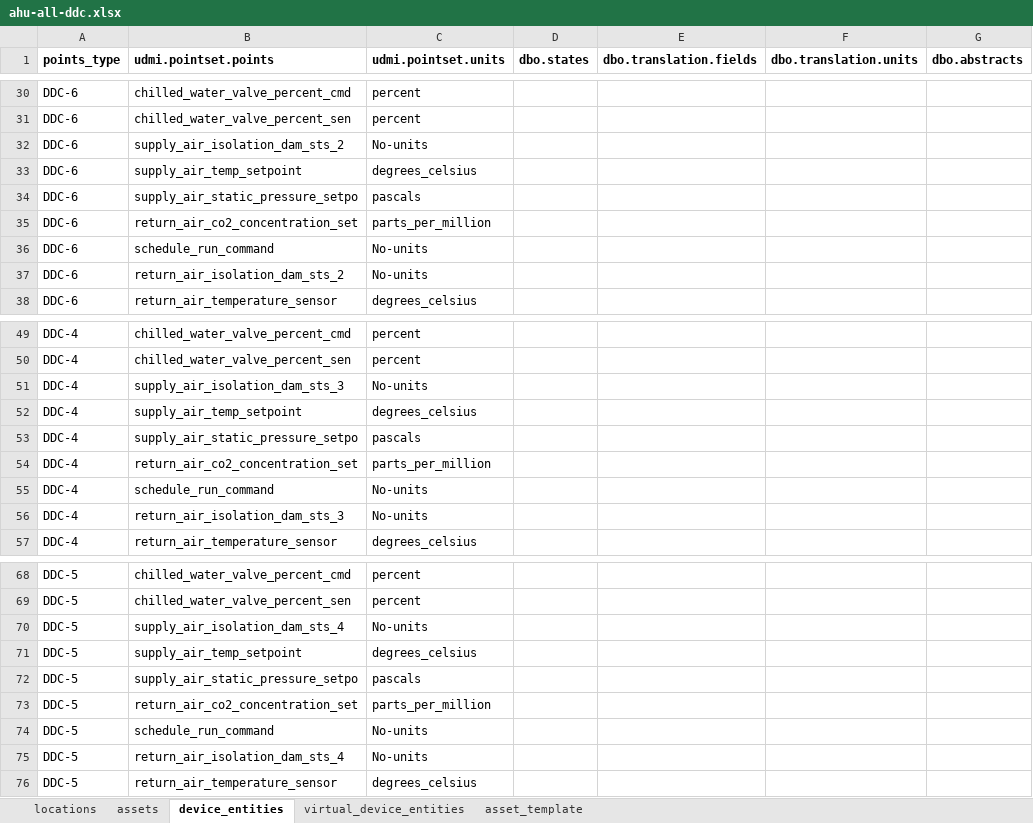
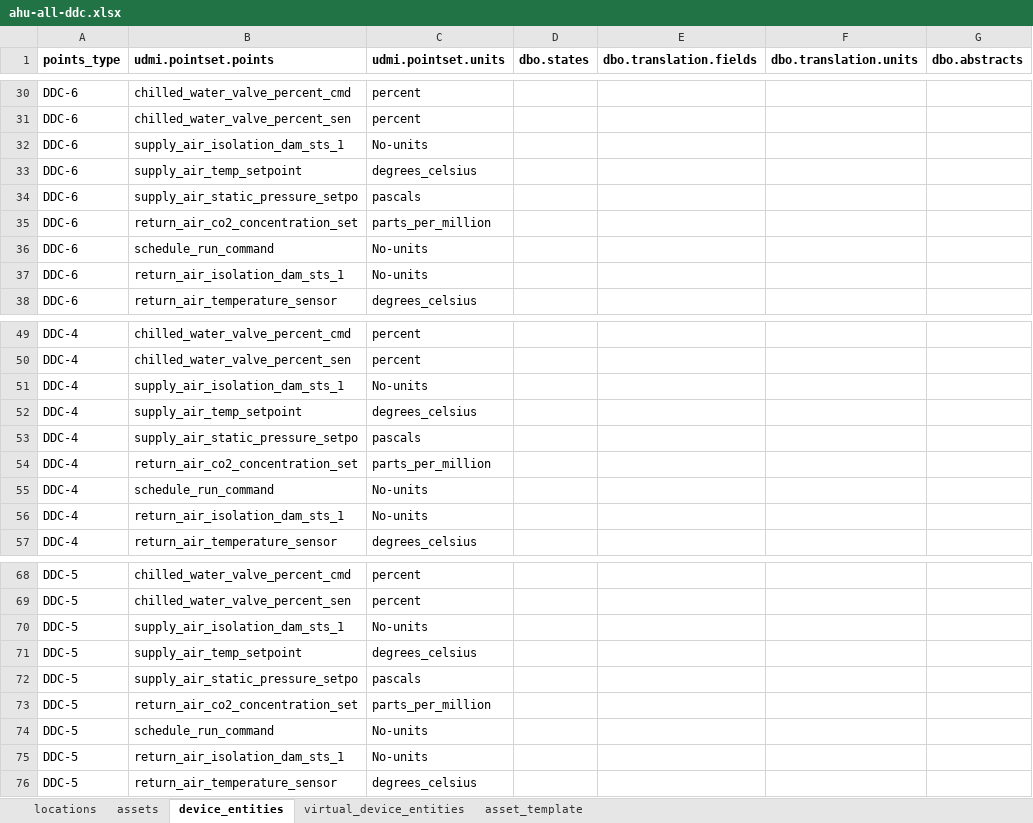
Before and after one commit to darshanjain12/KYOTO-W-BOS, an Excel workbook: UDMI-CREATION/EASY-IO/DDCS/ahu-all-ddc.xlsx, sheet device_entities, drawn as a sheet; only a part is shown, gaps mark what is left out; values as stored, in another font and other column widths than the file's, no borders; the diff covers the shown part only; the diff names each change by its address in the sheet, - before the commit and + after, or states it on an @@ line.

```diff
--- a/UDMI-CREATION/EASY-IO/DDCS/ahu-all-ddc.xlsx (sheet device_entities)
+++ b/UDMI-CREATION/EASY-IO/DDCS/ahu-all-ddc.xlsx (sheet device_entities)
-B32 (udmi.pointset.points): supply_air_isolation_dam_sts_2
+B32 (udmi.pointset.points): supply_air_isolation_dam_sts_1
-B37 (udmi.pointset.points): return_air_isolation_dam_sts_2
+B37 (udmi.pointset.points): return_air_isolation_dam_sts_1
-B51 (udmi.pointset.points): supply_air_isolation_dam_sts_3
+B51 (udmi.pointset.points): supply_air_isolation_dam_sts_1
-B56 (udmi.pointset.points): return_air_isolation_dam_sts_3
+B56 (udmi.pointset.points): return_air_isolation_dam_sts_1
-B70 (udmi.pointset.points): supply_air_isolation_dam_sts_4
+B70 (udmi.pointset.points): supply_air_isolation_dam_sts_1
-B75 (udmi.pointset.points): return_air_isolation_dam_sts_4
+B75 (udmi.pointset.points): return_air_isolation_dam_sts_1
```
Also changed, not shown: 32 edited cells elsewhere in this sheet, 25 other files.
